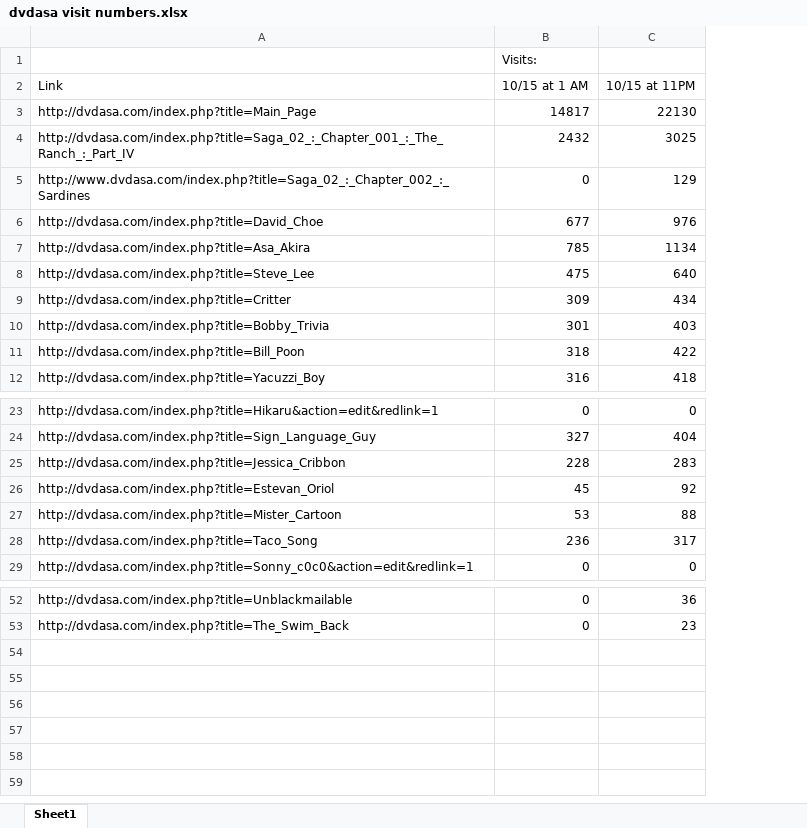
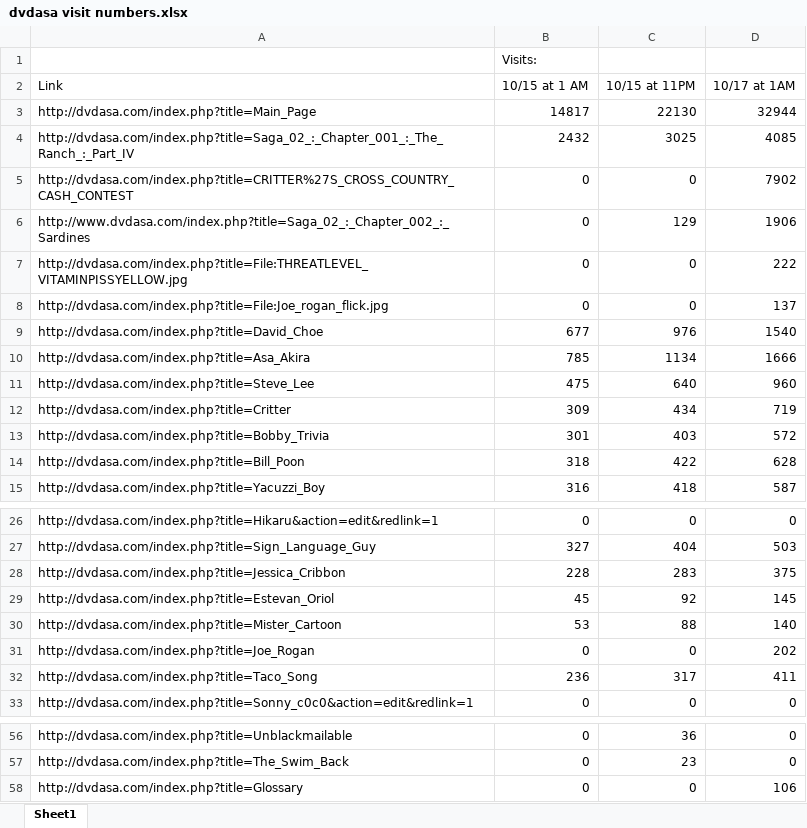
Before and after one commit to baconstarvation/football_data, an Excel workbook: dvdasa visit numbers.xlsx, sheet Sheet1, drawn as a sheet; only a part is shown, gaps mark what is left out; values as stored, in another font and other column widths than the file's, no borders; addresses are those after the commit; the diff names each change by its address in the sheet, - before the commit and + after, or states it on an @@ line.

Commit message:
dvdasa stats updated again, people like critter

```diff
--- a/dvdasa visit numbers.xlsx (sheet Sheet1)
+++ b/dvdasa visit numbers.xlsx (sheet Sheet1)
+column D (10/17 at 1AM), rows 3-4: 32944 | 4085; row 6: 1906; rows 9-15: 1540 | 1666 | 960 | 719 | 572 | 628 | 587; rows 26-30: 0 | 503 | 375 | 145 | 140; rows 32-33: 411 | 0; rows 56-57: 0 | 0
+row 5: http://dvdasa.com/index.php?title=CRITTER%27S_CROSS_COUNTRY_CASH_CONTEST | 0 | 0 | 7902
+row 7: http://dvdasa.com/index.php?title=File:THREATLEVEL_VITAMINPISSYELLOW.jpg | 0 | 0 | 222
+row 8: http://dvdasa.com/index.php?title=File:Joe_rogan_flick.jpg | 0 | 0 | 137
+row 31: http://dvdasa.com/index.php?title=Joe_Rogan | 0 | 0 | 202
+row 58: http://dvdasa.com/index.php?title=Glossary | 0 | 0 | 106
```
